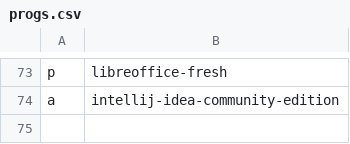
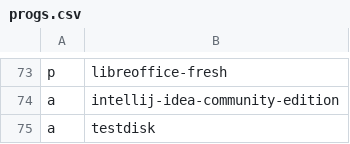
Before and after one commit to ramirocabral/dotfiles, a CSV file: progs.csv, drawn as a sheet; only a part is shown, gaps mark what is left out; the diff names each change by its address in the sheet, - before the commit and + after, or states it on an @@ line.

```diff
--- a/progs.csv
+++ b/progs.csv
+row 75: a | testdisk
```
Also changed, not shown: 3 other files.
